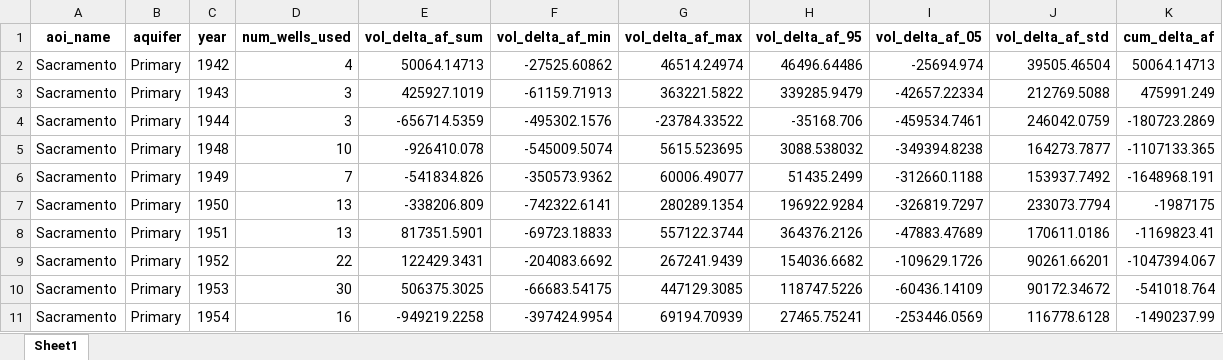
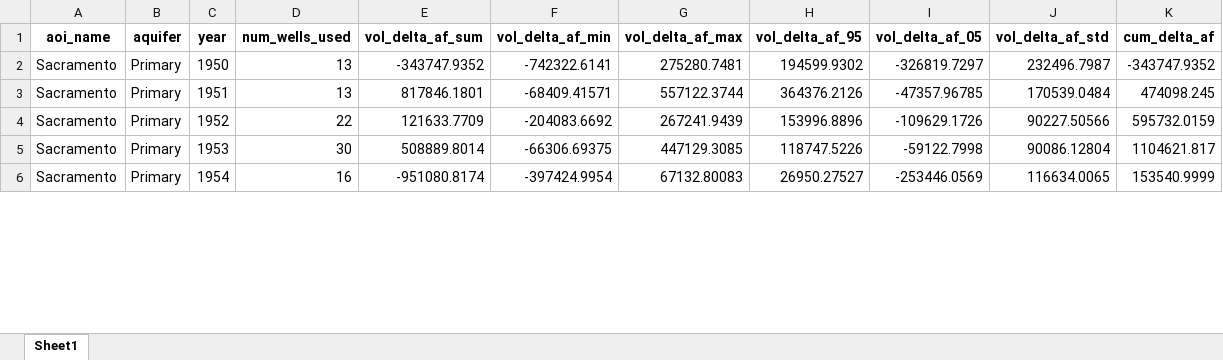
Before and after one commit to Rajaram2050/gw_storage, an Excel workbook: data/storage_change/Sacramento_Primary_fall_annual_storage_change_summary.xlsx, sheet Sheet1, drawn as a sheet; only a part is shown; values as stored, in another font and other column widths than the file's, no borders; removed rows and columns are numbered as before the commit, all else as after; the diff covers the shown part only; the diff names each change by its address in the sheet, - before the commit and + after, or states it on an @@ line.

```diff
--- a/data/storage_change/Sacramento_Primary_fall_annual_storage_change_summary.xlsx (sheet Sheet1)
+++ b/data/storage_change/Sacramento_Primary_fall_annual_storage_change_summary.xlsx (sheet Sheet1)
-row 2: Sacramento | Primary | 1942 | 4 | 50064.14713 | -27525.60862 | 46514.24974 | 46496.64486 | -25694.974 | 39505.46504 | 50064.14713
-row 3: Sacramento | Primary | 1943 | 3 | 425927.1019 | -61159.71913 | 363221.5822 | 339285.9479 | -42657.22334 | 212769.5088 | 475991.249
-row 4: Sacramento | Primary | 1944 | 3 | -656714.5359 | -495302.1576 | -23784.33522 | -35168.706 | -459534.7461 | 246042.0759 | -180723.2869
-row 5: Sacramento | Primary | 1948 | 10 | -926410.078 | -545009.5074 | 5615.523695 | 3088.538032 | -349394.8238 | 164273.7877 | -1107133.365
-row 6: Sacramento | Primary | 1949 | 7 | -541834.826 | -350573.9362 | 60006.49077 | 51435.2499 | -312660.1188 | 153937.7492 | -1648968.191
-E2 (vol_delta_af_sum): -338206.809
+E2 (vol_delta_af_sum): -343747.9352
-G2 (vol_delta_af_max): 280289.1354
+G2 (vol_delta_af_max): 275280.7481
-H2 (vol_delta_af_95): 196922.9284
+H2 (vol_delta_af_95): 194599.9302
-J2 (vol_delta_af_std): 233073.7794
+J2 (vol_delta_af_std): 232496.7987
-K2 (cum_delta_af): -1987175
+K2 (cum_delta_af): -343747.9352
-E3 (vol_delta_af_sum): 817351.5901
+E3 (vol_delta_af_sum): 817846.1801
-F3 (vol_delta_af_min): -69723.18833
+F3 (vol_delta_af_min): -68409.41571
-I3 (vol_delta_af_05): -47883.47689
+I3 (vol_delta_af_05): -47357.96785
-J3 (vol_delta_af_std): 170611.0186
+J3 (vol_delta_af_std): 170539.0484
-K3 (cum_delta_af): -1169823.41
+K3 (cum_delta_af): 474098.245
-E4 (vol_delta_af_sum): 122429.3431
+E4 (vol_delta_af_sum): 121633.7709
-H4 (vol_delta_af_95): 154036.6682
+H4 (vol_delta_af_95): 153996.8896
-J4 (vol_delta_af_std): 90261.66201
+J4 (vol_delta_af_std): 90227.50566
-K4 (cum_delta_af): -1047394.067
+K4 (cum_delta_af): 595732.0159
-E5 (vol_delta_af_sum): 506375.3025
+E5 (vol_delta_af_sum): 508889.8014
-F5 (vol_delta_af_min): -66683.54175
+F5 (vol_delta_af_min): -66306.69375
-I5 (vol_delta_af_05): -60436.14109
+I5 (vol_delta_af_05): -59122.7998
-J5 (vol_delta_af_std): 90172.34672
+J5 (vol_delta_af_std): 90086.12804
-K5 (cum_delta_af): -541018.764
+K5 (cum_delta_af): 1104621.817
-E6 (vol_delta_af_sum): -949219.2258
+E6 (vol_delta_af_sum): -951080.8174
-G6 (vol_delta_af_max): 69194.70939
+G6 (vol_delta_af_max): 67132.80083
-H6 (vol_delta_af_95): 27465.75241
+H6 (vol_delta_af_95): 26950.27527
-J6 (vol_delta_af_std): 116778.6128
+J6 (vol_delta_af_std): 116634.0065
-K6 (cum_delta_af): -1490237.99
+K6 (cum_delta_af): 153540.9999
```
Also changed, not shown: 256 edited cells elsewhere in this sheet, data/storage_change/Sacramento_Primary_spring_annual_storage_change_summary.xlsx, 2 other files.
